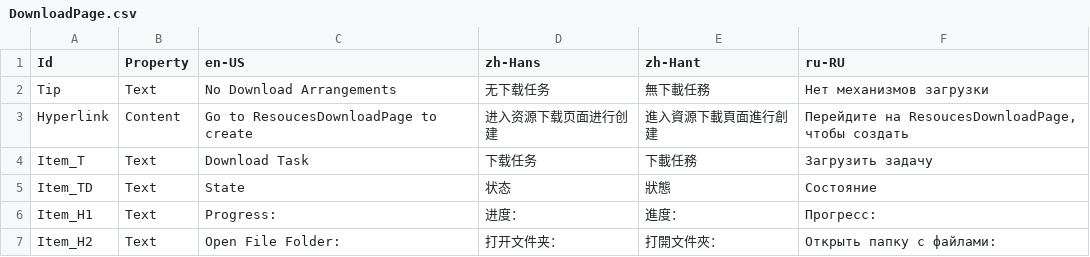
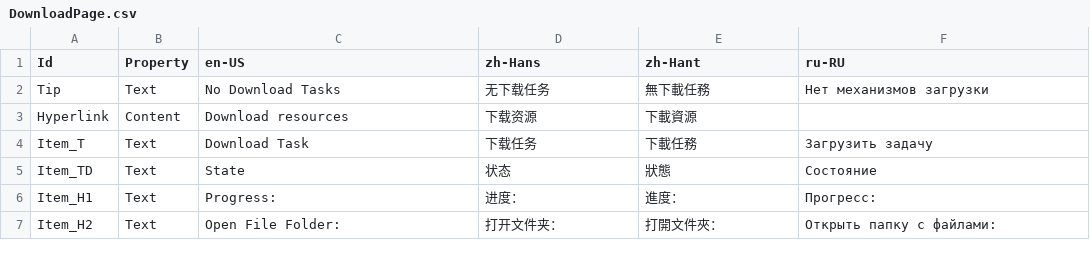
Before and after one commit to Xcube-Studio/FluentLauncher.Localization, a CSV file: Views/Activities/DownloadPage.csv, drawn as a sheet; the diff names each change by its address in the sheet, - before the commit and + after, or states it on an @@ line.

Commit message:
Update translation

```diff
--- a/Views/Activities/DownloadPage.csv
+++ b/Views/Activities/DownloadPage.csv
-C2 (en-US): No Download Arrangements
+C2 (en-US): No Download Tasks
-C3 (en-US): Go to ResoucesDownloadPage to create
+C3 (en-US): Download resources
-D3 (zh-Hans): 进入资源下载页面进行创建
+D3 (zh-Hans): 下载资源
-E3 (zh-Hant): 進入資源下載頁面進行創建
+E3 (zh-Hant): 下載資源
-F3 (ru-RU): Перейдите на ResoucesDownloadPage, чтобы создать
+F3 (ru-RU): (empty)
```
Also changed, not shown: Views/Activities/ActivitiesNavigationPage.csv, Views/Activities/LaunchPage.csv, 3 other files.
